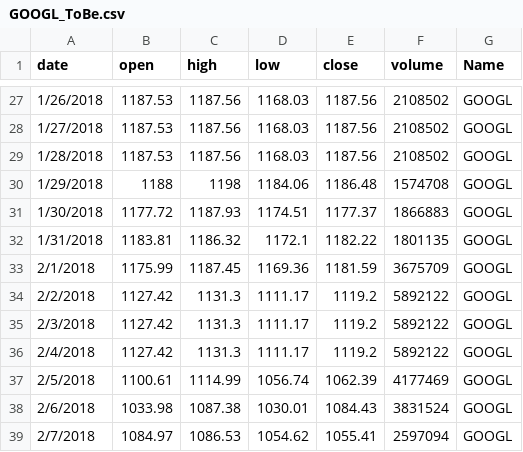
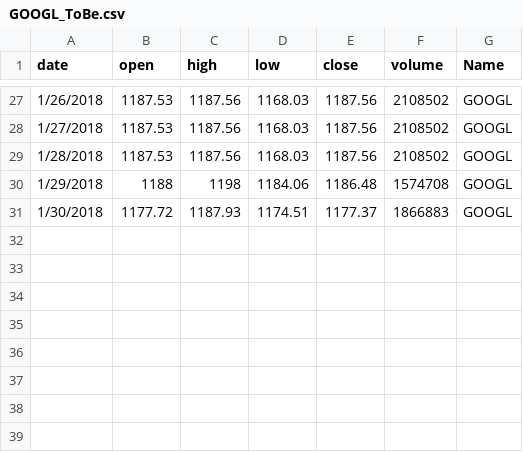
Before and after one commit to PurvaBundela/Stock-Market-Prediction-Using-Scala-and-Spark, a CSV file: Stock-Market-Prediction/app/GOOGL_ToBe.csv, drawn as a sheet; only a part is shown, gaps mark what is left out; the diff names each change by its address in the sheet, - before the commit and + after, or states it on an @@ line.

```diff
--- a/Stock-Market-Prediction/app/GOOGL_ToBe.csv
+++ b/Stock-Market-Prediction/app/GOOGL_ToBe.csv
-row 32: 1/31/2018 | 1183.81 | 1186.32 | 1172.1 | 1182.22 | 1801135 | GOOGL
-row 33: 2/1/2018 | 1175.99 | 1187.45 | 1169.36 | 1181.59 | 3675709 | GOOGL
-row 34: 2/2/2018 | 1127.42 | 1131.3 | 1111.17 | 1119.2 | 5892122 | GOOGL
-row 35: 2/3/2018 | 1127.42 | 1131.3 | 1111.17 | 1119.2 | 5892122 | GOOGL
-row 36: 2/4/2018 | 1127.42 | 1131.3 | 1111.17 | 1119.2 | 5892122 | GOOGL
-row 37: 2/5/2018 | 1100.61 | 1114.99 | 1056.74 | 1062.39 | 4177469 | GOOGL
-row 38: 2/6/2018 | 1033.98 | 1087.38 | 1030.01 | 1084.43 | 3831524 | GOOGL
-row 39: 2/7/2018 | 1084.97 | 1086.53 | 1054.62 | 1055.41 | 2597094 | GOOGL
```
Also changed, not shown: Stock-Market-Prediction/app/AAPL_ToBe.csv, Stock-Market-Prediction/app/AMZN_ToBe.csv, 34 other files.
